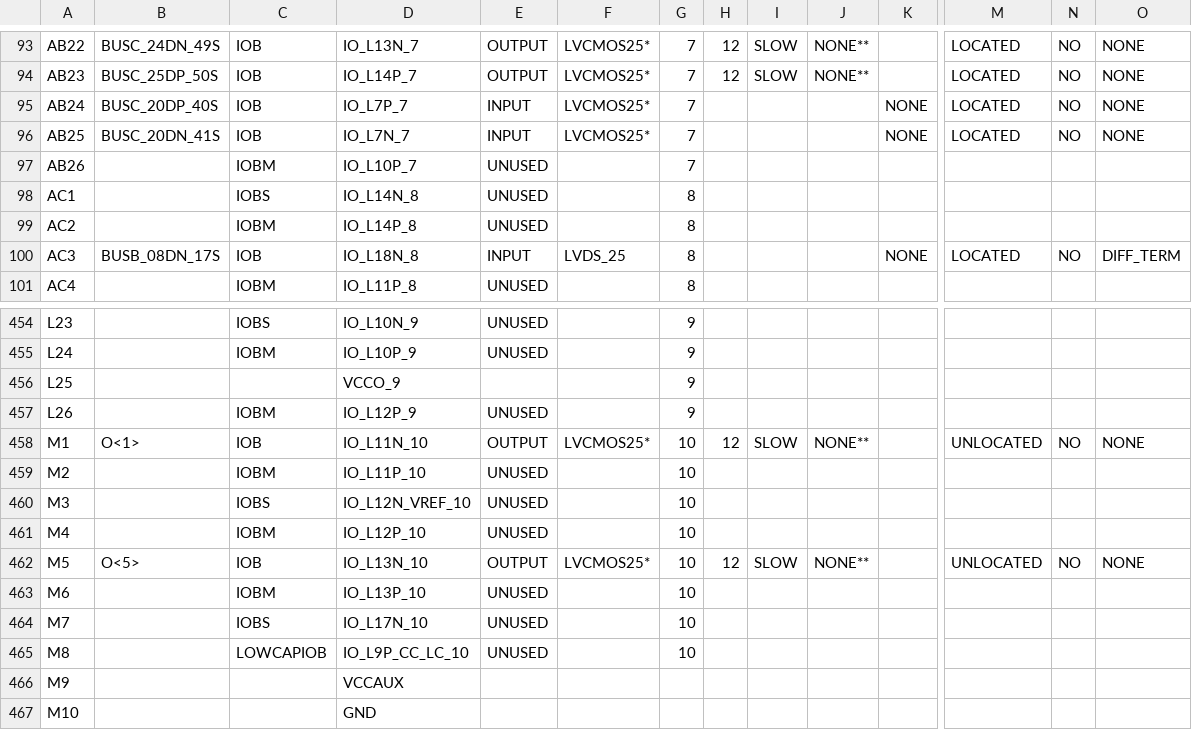
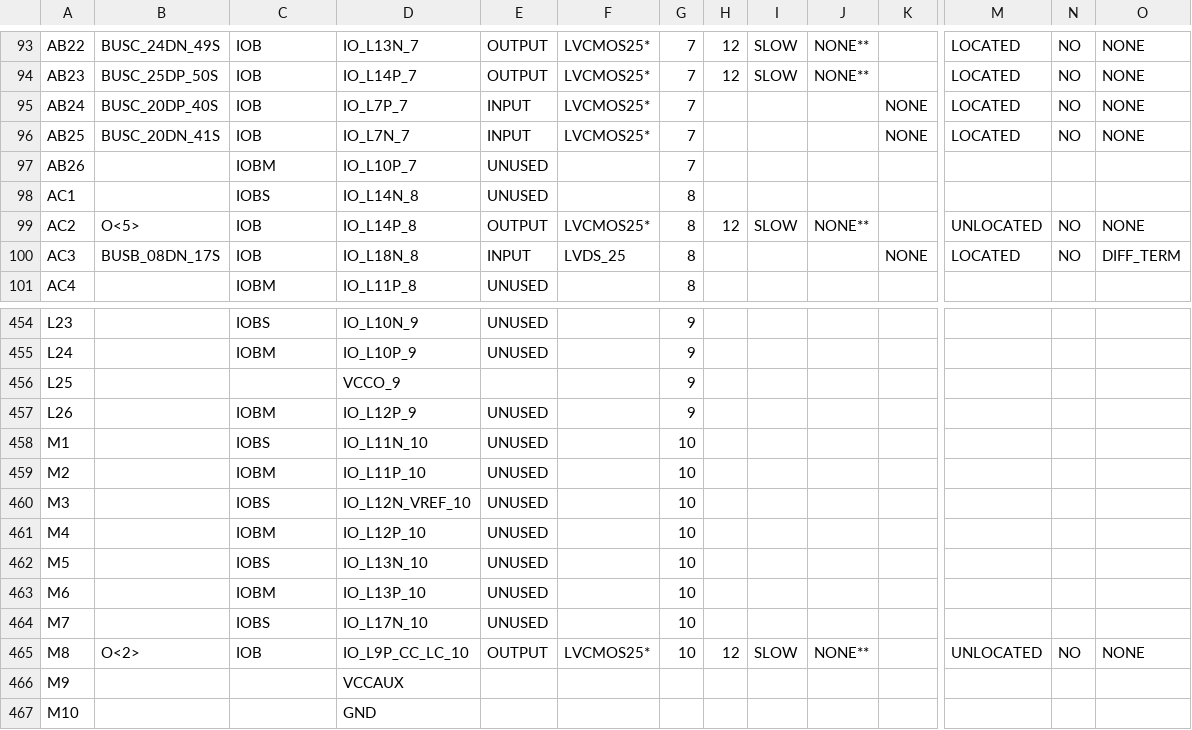
Before and after one commit to CollinBradford/KickerControllerFirmware, a CSV file: GEL_CAPTAN/TOP_LEVEL_pad.csv, drawn as a sheet; only a part is shown, gaps mark what is left out; the diff covers the shown part only; the diff names each change by its address in the sheet, - before the commit and + after, or states it on an @@ line.

```diff
--- a/GEL_CAPTAN/TOP_LEVEL_pad.csv
+++ b/GEL_CAPTAN/TOP_LEVEL_pad.csv
-B99: (empty)
+B99: O<5>
-C99: IOBM
+C99: IOB
-E99: UNUSED
+E99: OUTPUT
-F99: (empty)
+F99: LVCMOS25*
-H99: (empty)
+H99: 12
-I99: (empty)
+I99: SLOW
-J99: (empty)
+J99: NONE**
-M99: (empty)
+M99: UNLOCATED
-N99: (empty)
+N99: NO
-O99: (empty)
+O99: NONE
-B458: O<1>
+B458: (empty)
-C458: IOB
+C458: IOBS
-E458: OUTPUT
+E458: UNUSED
-F458: LVCMOS25*
+F458: (empty)
-H458: 12
+H458: (empty)
-I458: SLOW
+I458: (empty)
-J458: NONE**
+J458: (empty)
-M458: UNLOCATED
+M458: (empty)
-N458: NO
+N458: (empty)
-O458: NONE
+O458: (empty)
-B462: O<5>
+B462: (empty)
-C462: IOB
+C462: IOBS
-E462: OUTPUT
+E462: UNUSED
-F462: LVCMOS25*
+F462: (empty)
-H462: 12
+H462: (empty)
-I462: SLOW
+I462: (empty)
-J462: NONE**
+J462: (empty)
-M462: UNLOCATED
+M462: (empty)
-N462: NO
+N462: (empty)
-O462: NONE
+O462: (empty)
-B465: (empty)
+B465: O<2>
-C465: LOWCAPIOB
+C465: IOB
-E465: UNUSED
+E465: OUTPUT
-F465: (empty)
+F465: LVCMOS25*
-H465: (empty)
+H465: 12
-I465: (empty)
+I465: SLOW
-J465: (empty)
+J465: NONE**
-M465: (empty)
+M465: UNLOCATED
-N465: (empty)
+N465: NO
-O465: (empty)
+O465: NONE
```
Also changed, not shown: 102 edited cells elsewhere in this file, 57 other files.
